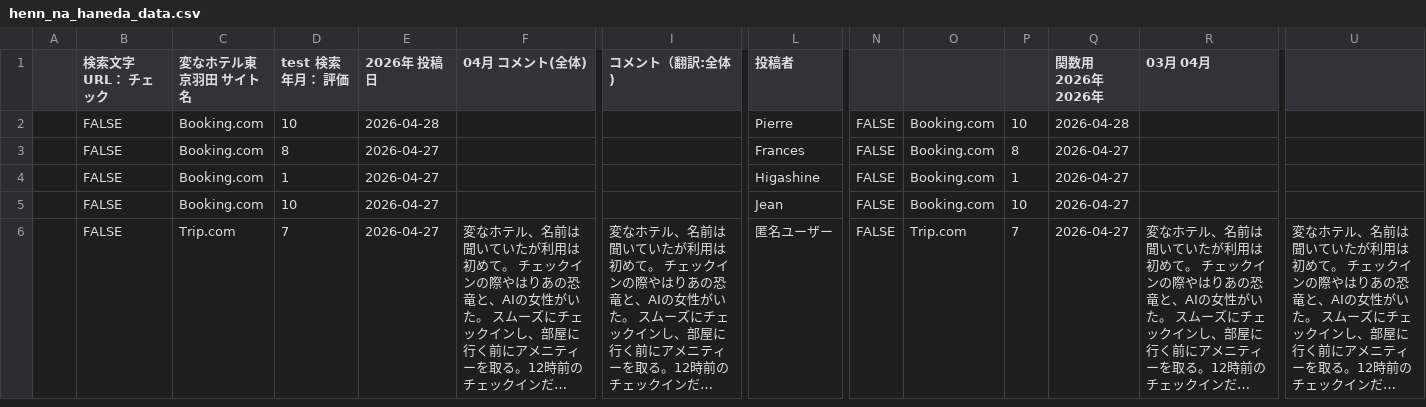
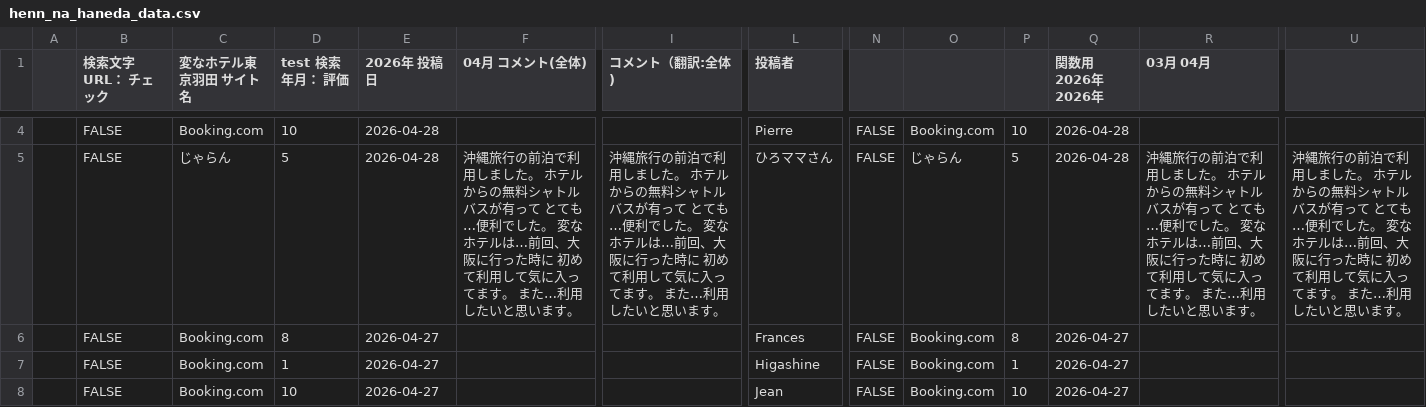
Before and after one commit to TAKAHASHIMITSUGU329/primechange-portal, a CSV file: データ/ホテル口コミデータ/henn_na_haneda_data.csv, drawn as a sheet; only a part is shown, gaps mark what is left out; the shorter side is filled out with more unchanged rows; long unchanged cells end in …; rows hold the shown columns only; the diff covers the shown part only; the diff names each change by its address in the sheet, - before the commit and + after, or states it on an @@ line.

```diff
--- a/データ/ホテル口コミデータ/henn_na_haneda_data.csv
+++ b/データ/ホテル口コミデータ/henn_na_haneda_data.csv
+row 5:  | FALSE | じゃらん | 5 | 2026-04-28 | 沖縄旅行の前泊で利用しました。 ホテルからの無料シャトルバスが有って とても…便利でした。 変なホテルは…前回、大阪に行った時に 初めて利用して気に入ってます。 また…利用したいと思います。 | 沖縄旅行の前泊で利用しました。 ホテルからの無料シャトルバスが有って とても…便利でした。 変なホテルは…前回、大阪に行った時に 初めて利用して気に入ってます。 また…利用したいと思います。 | ひろママさん | FALSE | じゃらん | 5 | 2026-04-28 | 沖縄旅行の前泊で利用しました。 ホテルからの無料シャトルバスが有って とても…便利でした。 変なホテルは…前回、大阪に行った時に 初めて利用して気に入ってます。 また…利用したいと思います。 | 沖縄旅行の前泊で利用しました。 ホテルからの無料シャトルバスが有って とても…便利でした。 変なホテルは…前回、大阪に行った時に 初めて利用して気に入ってます。 また…利用したいと思います。
```
Also changed, not shown: 2 added rows and 16 edited cells elsewhere in this file, データ/ホテル口コミデータ/comfort_hakata_data.csv, データ/ホテル口コミデータ/comfort_roppongi_data.csv, 34 other files.
